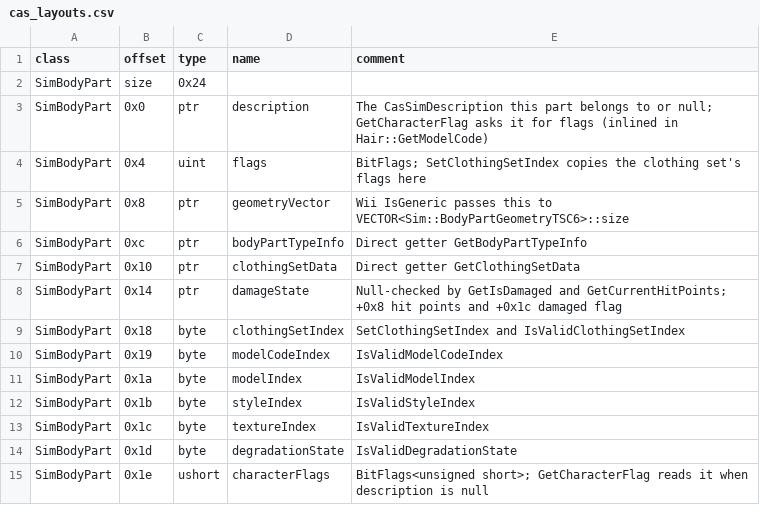
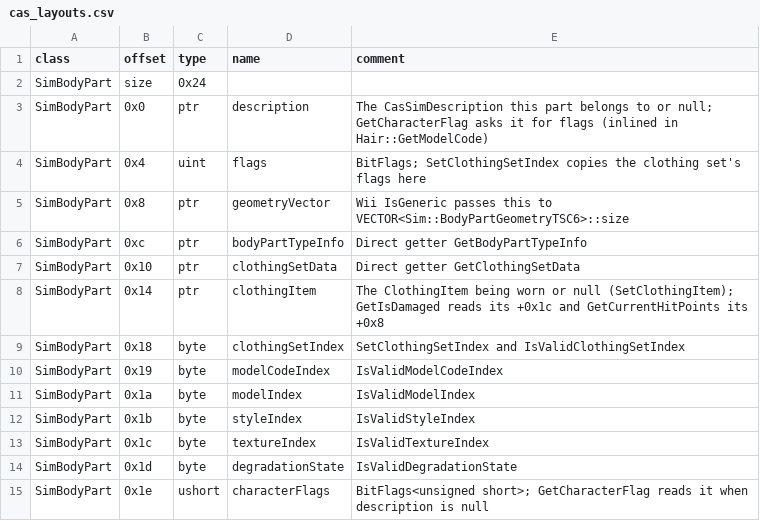
Before and after one commit to arastella625/castaway-ps2-decomp, a CSV file: pkg/cas_layouts.csv, drawn as a sheet; only a part is shown.

```diff
--- a/pkg/cas_layouts.csv
+++ b/pkg/cas_layouts.csv
@@ -7,3 +7,3 @@ SimBodyPart,0xc,ptr,bodyPartTypeInfo,Direct getter GetBodyPartTypeInfo
 SimBodyPart,0x10,ptr,clothingSetData,Direct getter GetClothingSetData
-SimBodyPart,0x14,ptr,damageState,Null-checked by GetIsDamaged and GetCurrentHitPoints; +0x8 hit points and +0x1c damaged flag
+SimBodyPart,0x14,ptr,clothingItem,The ClothingItem being worn or null (SetClothingItem); GetIsDamaged reads its +0x1c and GetCurrentHitPoints its +0x8
 SimBodyPart,0x18,byte,clothingSetIndex,SetClothingSetIndex and IsValidClothingSetIndex
```
Also changed, not shown: 12 other files.
